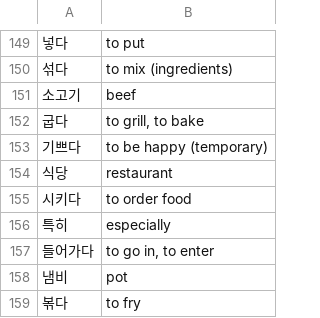
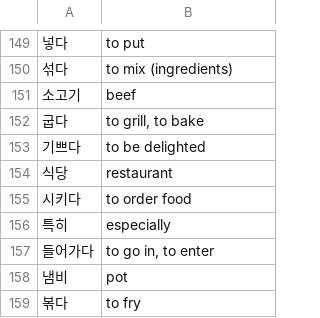
Before and after one commit to nilanshutwinkle/random-notes, a CSV file: Korean Vocabulary/sogang-1b.csv, drawn as a sheet; only a part is shown, gaps mark what is left out.

Commit message:
updated definition of 기쁘다

```diff
--- a/Korean Vocabulary/sogang-1b.csv
+++ b/Korean Vocabulary/sogang-1b.csv
@@ -152,3 +152,3 @@
 "굽다","to grill, to bake"
-"기쁘다","to be happy (temporary)"
+"기쁘다","to be delighted"
 "식당","restaurant"
```
